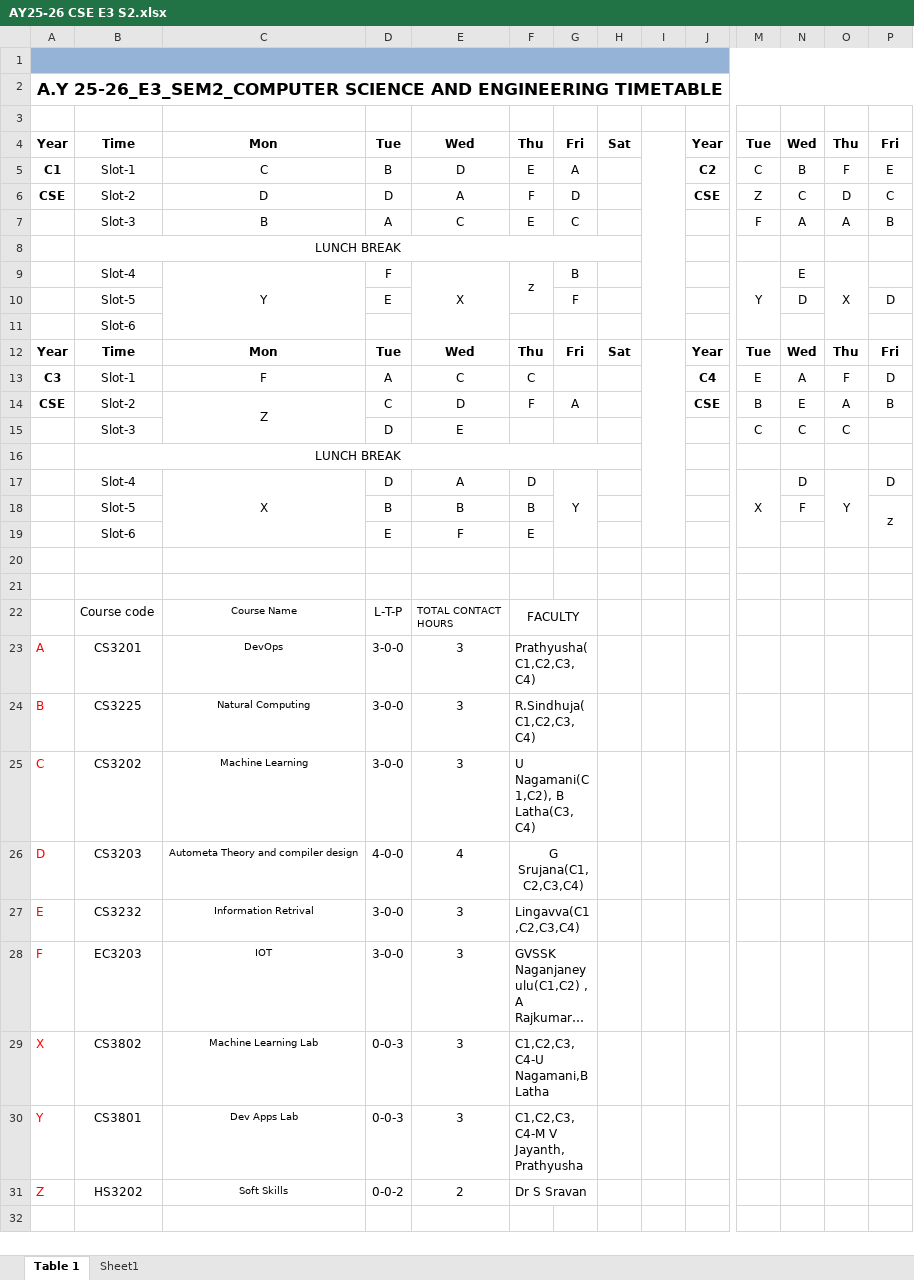
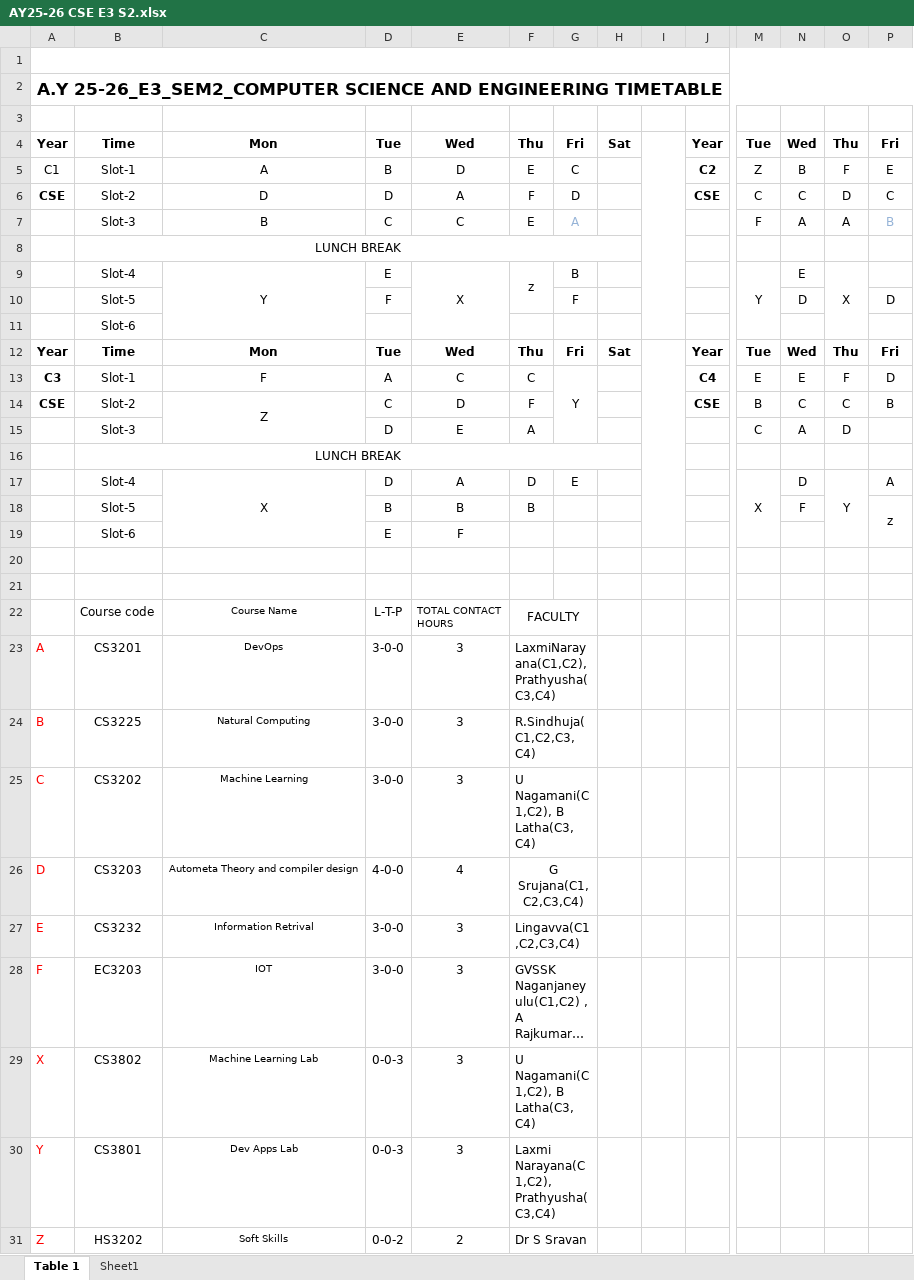
Before and after one commit to hod-cse-rgukt/CSE, an Excel workbook: AY25-26 CSE E3 S2.xlsx, sheet Table 1, drawn as a sheet; only a part is shown, gaps mark what is left out; long unchanged cells end in …; values as stored, in another font and other column widths than the file's, no borders; the diff covers the shown part only; the diff names each change by its address in the sheet, - before the commit and + after, or states it on an @@ line.

Commit message:
Add files via upload

```diff
--- a/AY25-26 CSE E3 S2.xlsx (sheet Table 1)
+++ b/AY25-26 CSE E3 S2.xlsx (sheet Table 1)
-A1:P1 fill: #95B3D7
+A1:P1 fill: none
-A5 bold: on
+A5 bold: off
-C5: C
+C5: A
-G5: A
+G5: C
-M5: C
+M5: Z
-M6: Z
+M6: C
-D7: A
+D7: C
-G7: C
+G7: A
-G7 text colour: black
+G7 text colour: #95B3D7
-P7 text colour: black
+P7 text colour: #95B3D7
-D9: F
+D9: E
-D10: E
+D10: F
-G13: (empty)
+G13: Y
+G13:G15 merged
-N13: A
+N13: E
-G14: A
+G14: (empty)
-N14: E
+N14: C
-O14: A
+O14: C
-F15: (empty)
+F15: A
-N15: C
+N15: A
-O15: C
+O15: D
-G17: Y
+G17: E
-G17:G19 merged
-P17: D
+P17: A
-F19: E
+F19: (empty)
-F23: Prathyusha(C1,C2,C3,C4)
+F23: LaxmiNarayana(C1,C2), Prathyusha(C3,C4)
-F29: C1,C2,C3,C4-U Nagamani,B Latha
+F29: U Nagamani(C1,C2), B Latha(C3,C4)
-F30: C1,C2,C3,C4-M V Jayanth, Prathyusha
+F30: Laxmi Narayana(C1,C2), Prathyusha(C3,C4)
```
Also changed, not shown: cell formats elsewhere in this sheet.
